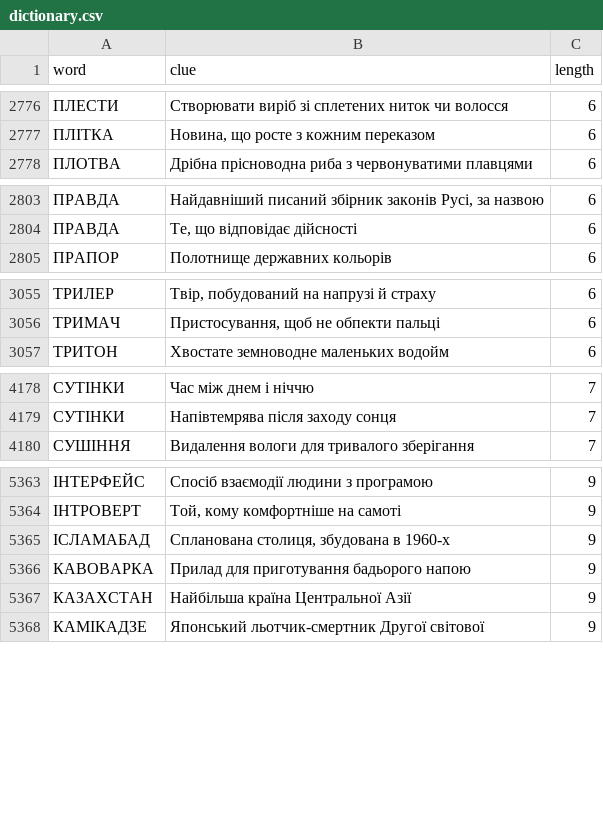
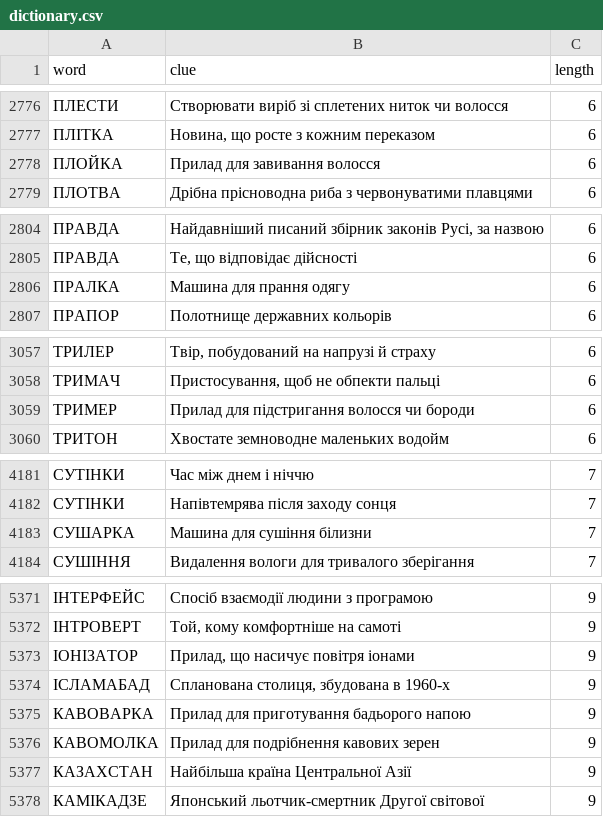
Before and after one commit to andreyrouk/scanword, a CSV file: data/dictionary.csv, drawn as a sheet; only a part is shown, gaps mark what is left out; the diff covers the shown part only; the diff names each change by its address in the sheet, - before the commit and + after, or states it on an @@ line.

```diff
--- a/data/dictionary.csv
+++ b/data/dictionary.csv
+row 2778: ПЛОЙКА | Прилад для завивання волосся | 6
+row 2806: ПРАЛКА | Машина для прання одягу | 6
+row 3059: ТРИМЕР | Прилад для підстригання волосся чи бороди | 6
+row 4183: СУШАРКА | Машина для сушіння білизни | 7
+row 5373: ІОНІЗАТОР | Прилад, що насичує повітря іонами | 9
+row 5376: КАВОМОЛКА | Прилад для подрібнення кавових зерен | 9
```
Also changed, not shown: 13 added rows elsewhere in this file, 2 other files.
